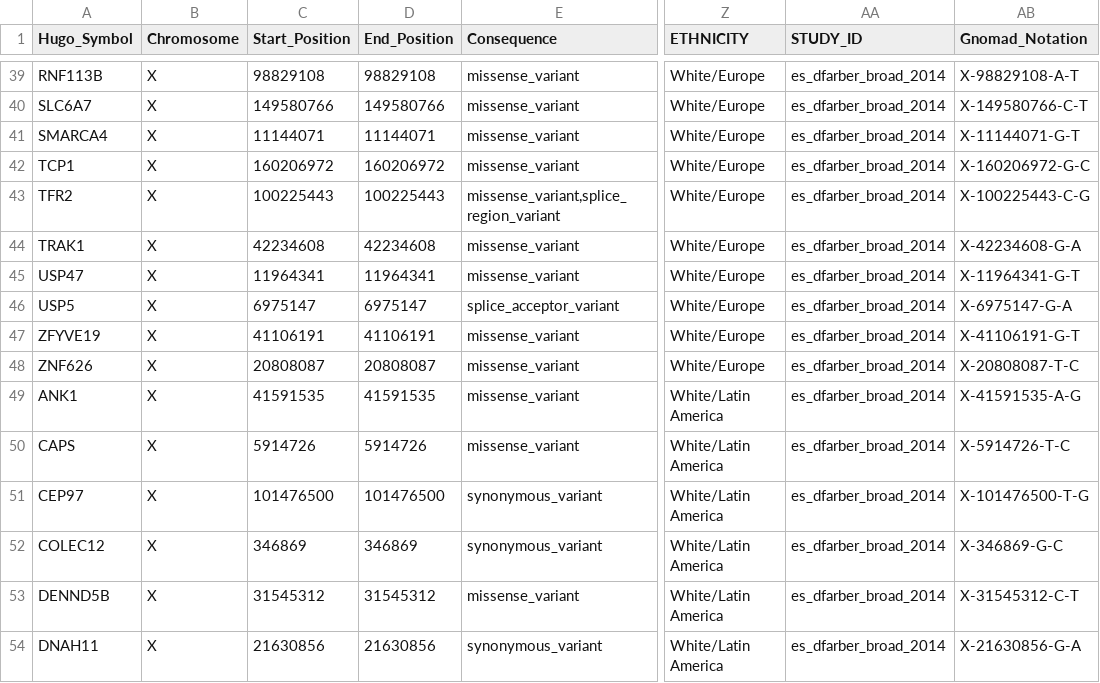
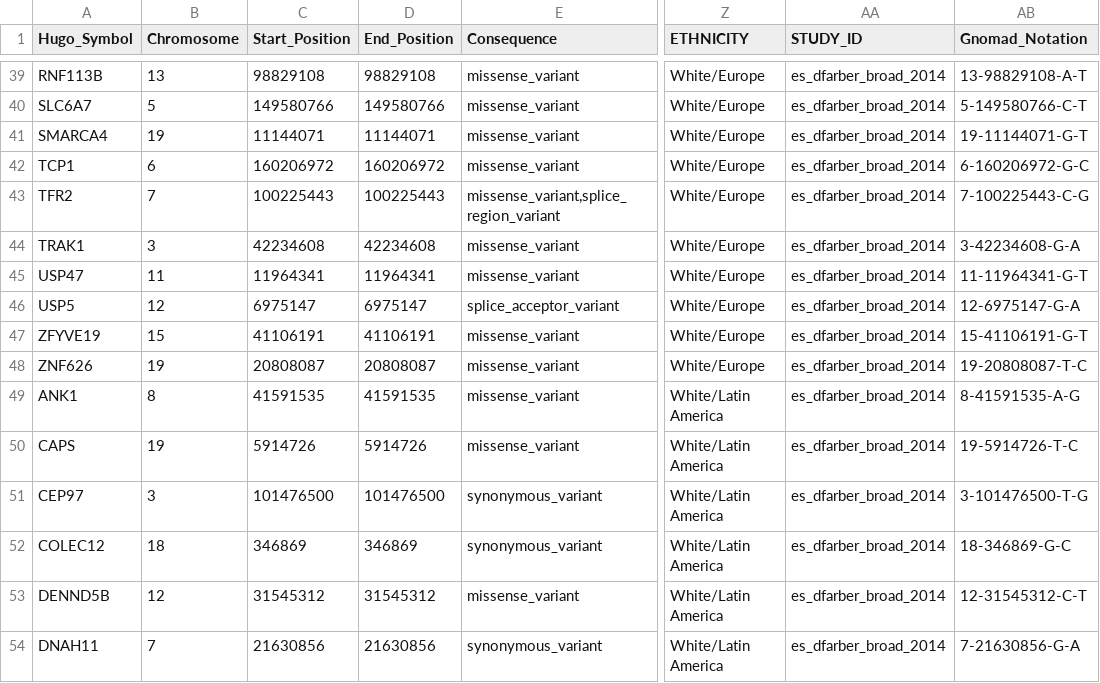
Before and after one commit to cancervariants/metakb, a CSV file: hmc_notebooks/patient_variant_dupes.csv, drawn as a sheet; only a part is shown, gaps mark what is left out; the diff covers the shown part only; the diff names each change by its address in the sheet, - before the commit and + after, or states it on an @@ line.

```diff
--- a/hmc_notebooks/patient_variant_dupes.csv
+++ b/hmc_notebooks/patient_variant_dupes.csv
-B39 (Chromosome): X
+B39 (Chromosome): 13
-AB39 (Gnomad_Notation): X-98829108-A-T
+AB39 (Gnomad_Notation): 13-98829108-A-T
-B40 (Chromosome): X
+B40 (Chromosome): 5
-AB40 (Gnomad_Notation): X-149580766-C-T
+AB40 (Gnomad_Notation): 5-149580766-C-T
-B41 (Chromosome): X
+B41 (Chromosome): 19
-AB41 (Gnomad_Notation): X-11144071-G-T
+AB41 (Gnomad_Notation): 19-11144071-G-T
-B42 (Chromosome): X
+B42 (Chromosome): 6
-AB42 (Gnomad_Notation): X-160206972-G-C
+AB42 (Gnomad_Notation): 6-160206972-G-C
-B43 (Chromosome): X
+B43 (Chromosome): 7
-AB43 (Gnomad_Notation): X-100225443-C-G
+AB43 (Gnomad_Notation): 7-100225443-C-G
-B44 (Chromosome): X
+B44 (Chromosome): 3
-AB44 (Gnomad_Notation): X-42234608-G-A
+AB44 (Gnomad_Notation): 3-42234608-G-A
-B45 (Chromosome): X
+B45 (Chromosome): 11
-AB45 (Gnomad_Notation): X-11964341-G-T
+AB45 (Gnomad_Notation): 11-11964341-G-T
-B46 (Chromosome): X
+B46 (Chromosome): 12
-AB46 (Gnomad_Notation): X-6975147-G-A
+AB46 (Gnomad_Notation): 12-6975147-G-A
-B47 (Chromosome): X
+B47 (Chromosome): 15
-AB47 (Gnomad_Notation): X-41106191-G-T
+AB47 (Gnomad_Notation): 15-41106191-G-T
-B48 (Chromosome): X
+B48 (Chromosome): 19
-AB48 (Gnomad_Notation): X-20808087-T-C
+AB48 (Gnomad_Notation): 19-20808087-T-C
-B49 (Chromosome): X
+B49 (Chromosome): 8
-AB49 (Gnomad_Notation): X-41591535-A-G
+AB49 (Gnomad_Notation): 8-41591535-A-G
-B50 (Chromosome): X
+B50 (Chromosome): 19
-AB50 (Gnomad_Notation): X-5914726-T-C
+AB50 (Gnomad_Notation): 19-5914726-T-C
-B51 (Chromosome): X
+B51 (Chromosome): 3
-AB51 (Gnomad_Notation): X-101476500-T-G
+AB51 (Gnomad_Notation): 3-101476500-T-G
-B52 (Chromosome): X
+B52 (Chromosome): 18
-AB52 (Gnomad_Notation): X-346869-G-C
+AB52 (Gnomad_Notation): 18-346869-G-C
-B53 (Chromosome): X
+B53 (Chromosome): 12
-AB53 (Gnomad_Notation): X-31545312-C-T
+AB53 (Gnomad_Notation): 12-31545312-C-T
-B54 (Chromosome): X
+B54 (Chromosome): 7
-AB54 (Gnomad_Notation): X-21630856-G-A
+AB54 (Gnomad_Notation): 7-21630856-G-A
```
Also changed, not shown: 2 removed rows and 120 edited cells elsewhere in this file, 2 other files.
